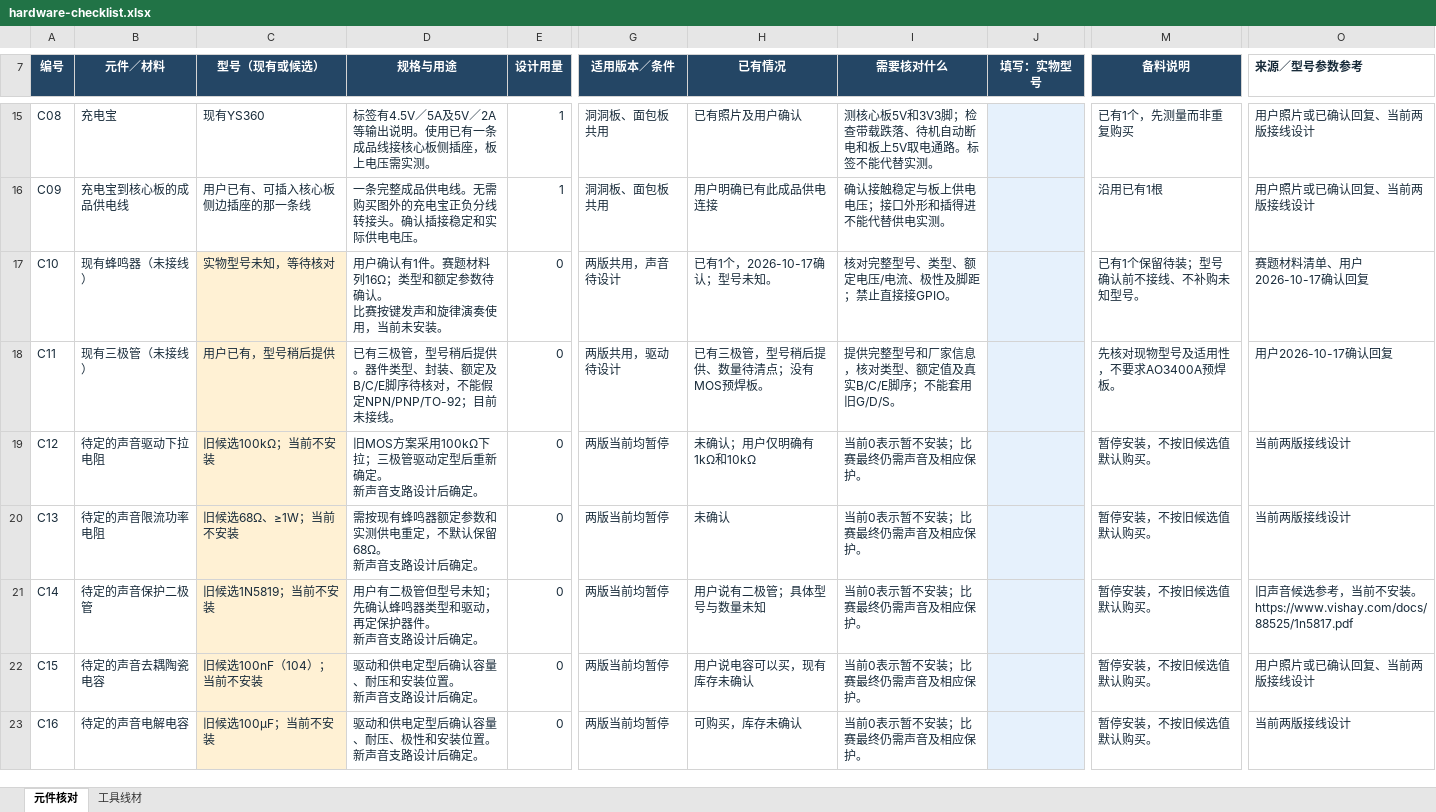
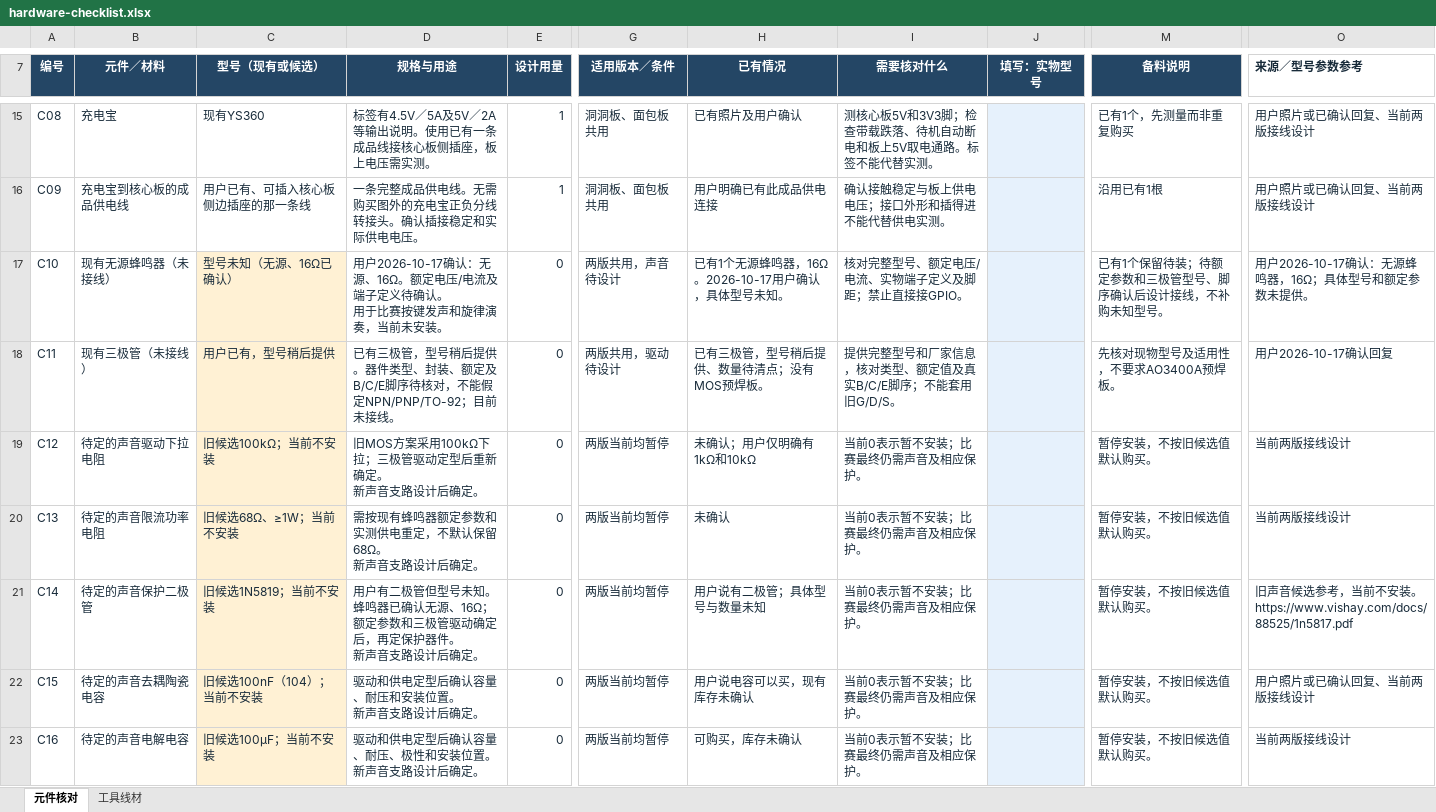
Before and after one commit to woshinidie666-cloud/rhythm-master-3d, an Excel workbook: hardware-checklist.xlsx, sheet 元件核对, drawn as a sheet; only a part is shown, gaps mark what is left out; values as stored, in another font and other column widths than the file's, no borders; conditional formats and table styles not drawn; ↵ is a line break in a cell; the diff names each change by its address in the sheet, - before the commit and + after, or states it on an @@ line.

```diff
--- a/hardware-checklist.xlsx (sheet 元件核对)
+++ b/hardware-checklist.xlsx (sheet 元件核对)
-B17 (元件／材料): 现有蜂鸣器（未接线）
+B17 (元件／材料): 现有无源蜂鸣器（未接线）
-C17 (型号（现有或候选）): 实物型号未知，等待核对
+C17 (型号（现有或候选）): 型号未知（无源、16Ω已确认）
-D17 (规格与用途): 用户确认有1件。赛题材料列16Ω；类型和额定参数待确认。 ↵ 比赛按键发声和旋律演奏使用，当前未…
+D17 (规格与用途): 用户2026-10-17确认：无源、16Ω。额定电压/电流及端子定义待确认。 ↵ 用于比赛按键发声和旋律演奏，当前未…
-H17 (已有情况): 已有1个，2026-10-17确认；型号未知。
+H17 (已有情况): 已有1个无源蜂鸣器，16Ω。2026-10-17用户确认，具体型号未知。
-I17 (需要核对什么): 核对完整型号、类型、额定电压/电流、极性及脚距；禁止直接接GPIO。
+I17 (需要核对什么): 核对完整型号、额定电压/电流、实物端子定义及脚距；禁止直接接GPIO。
-M17 (备料说明): 已有1个保留待装；型号确认前不接线、不补购未知型号。
+M17 (备料说明): 已有1个保留待装；待额定参数和三极管型号、脚序确认后设计接线，不补购未知型号。
-O17 (来源／型号参数参考): 赛题材料清单、用户2026-10-17确认回复
+O17 (来源／型号参数参考): 用户2026-10-17确认：无源蜂鸣器，16Ω；具体型号和额定参数未提供。
-D21 (规格与用途): …型号未知；先确认蜂鸣器类型和驱动，再定保…
+D21 (规格与用途): …型号未知。蜂鸣器已确认无源、16Ω；额定参数和三极管驱动确定后，再定保…
```
Also changed, not shown: 7 other files.
